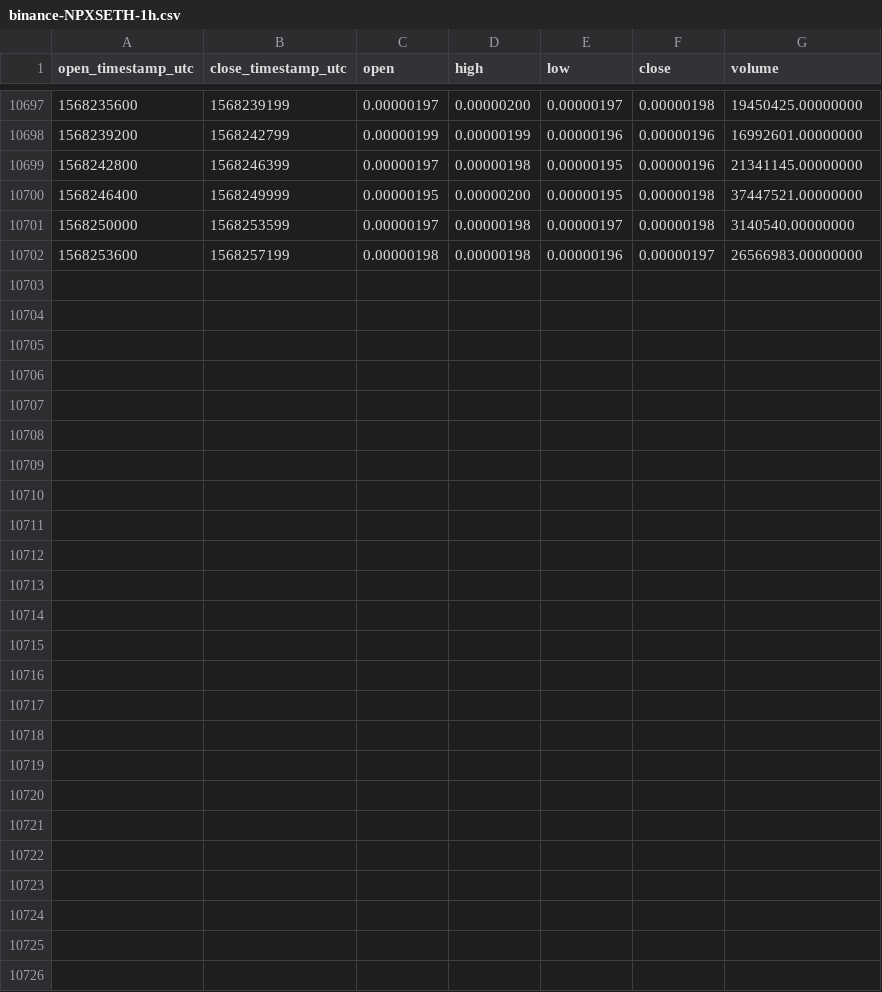
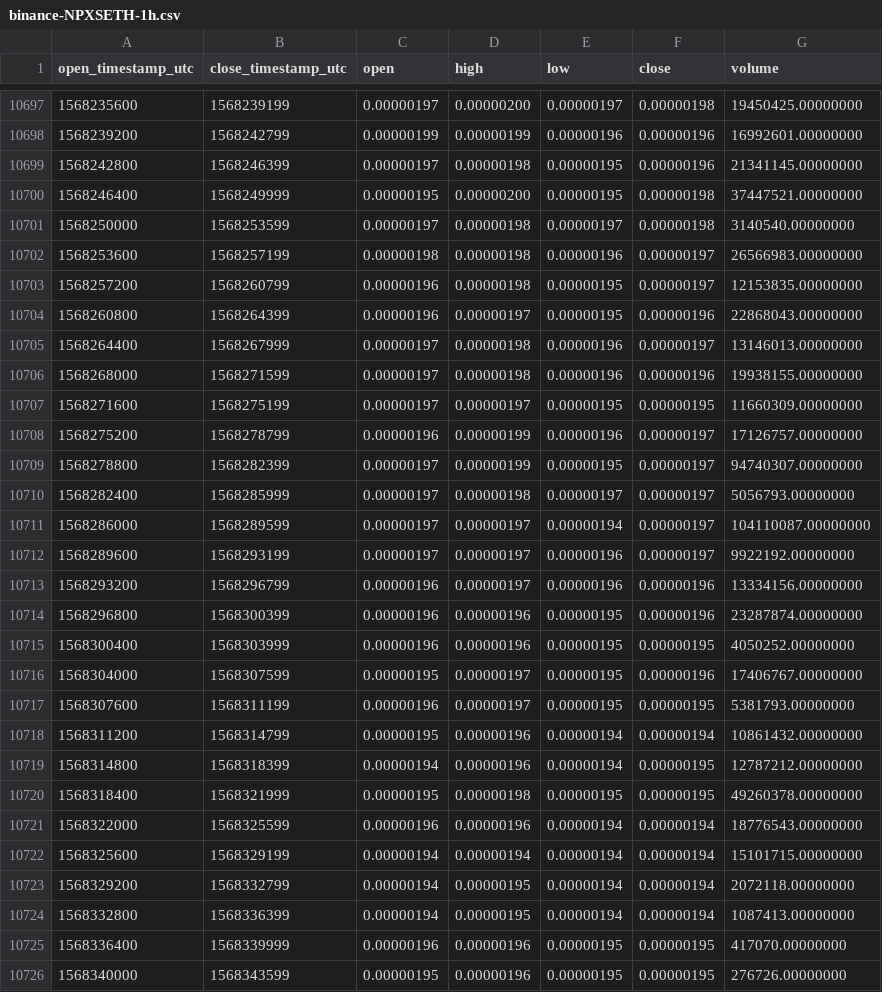
Before and after one commit to cryptobigbro/binance-NPXSETH, a CSV file: binance-NPXSETH-1h.csv, drawn as a sheet; only a part is shown, gaps mark what is left out; the diff names each change by its address in the sheet, - before the commit and + after, or states it on an @@ line.

Commit message:
Update OHLCV data.

```diff
--- a/binance-NPXSETH-1h.csv
+++ b/binance-NPXSETH-1h.csv
+row 10703: 1568257200 | 1568260799 | 0.00000196 | 0.00000198 | 0.00000195 | 0.00000197 | 12153835.00000000
+row 10704: 1568260800 | 1568264399 | 0.00000196 | 0.00000197 | 0.00000195 | 0.00000196 | 22868043.00000000
+row 10705: 1568264400 | 1568267999 | 0.00000197 | 0.00000198 | 0.00000196 | 0.00000197 | 13146013.00000000
+row 10706: 1568268000 | 1568271599 | 0.00000197 | 0.00000198 | 0.00000196 | 0.00000196 | 19938155.00000000
+row 10707: 1568271600 | 1568275199 | 0.00000197 | 0.00000197 | 0.00000195 | 0.00000195 | 11660309.00000000
+row 10708: 1568275200 | 1568278799 | 0.00000196 | 0.00000199 | 0.00000196 | 0.00000197 | 17126757.00000000
+row 10709: 1568278800 | 1568282399 | 0.00000197 | 0.00000199 | 0.00000195 | 0.00000197 | 94740307.00000000
+row 10710: 1568282400 | 1568285999 | 0.00000197 | 0.00000198 | 0.00000197 | 0.00000197 | 5056793.00000000
+row 10711: 1568286000 | 1568289599 | 0.00000197 | 0.00000197 | 0.00000194 | 0.00000197 | 104110087.00000000
+row 10712: 1568289600 | 1568293199 | 0.00000197 | 0.00000197 | 0.00000196 | 0.00000197 | 9922192.00000000
+row 10713: 1568293200 | 1568296799 | 0.00000196 | 0.00000197 | 0.00000196 | 0.00000196 | 13334156.00000000
+row 10714: 1568296800 | 1568300399 | 0.00000196 | 0.00000196 | 0.00000195 | 0.00000196 | 23287874.00000000
+row 10715: 1568300400 | 1568303999 | 0.00000196 | 0.00000196 | 0.00000195 | 0.00000195 | 4050252.00000000
+row 10716: 1568304000 | 1568307599 | 0.00000195 | 0.00000197 | 0.00000195 | 0.00000196 | 17406767.00000000
+row 10717: 1568307600 | 1568311199 | 0.00000196 | 0.00000197 | 0.00000195 | 0.00000195 | 5381793.00000000
+row 10718: 1568311200 | 1568314799 | 0.00000195 | 0.00000196 | 0.00000194 | 0.00000194 | 10861432.00000000
+row 10719: 1568314800 | 1568318399 | 0.00000194 | 0.00000196 | 0.00000194 | 0.00000195 | 12787212.00000000
+row 10720: 1568318400 | 1568321999 | 0.00000195 | 0.00000198 | 0.00000195 | 0.00000195 | 49260378.00000000
+row 10721: 1568322000 | 1568325599 | 0.00000196 | 0.00000196 | 0.00000194 | 0.00000194 | 18776543.00000000
+row 10722: 1568325600 | 1568329199 | 0.00000194 | 0.00000194 | 0.00000194 | 0.00000194 | 15101715.00000000
+row 10723: 1568329200 | 1568332799 | 0.00000194 | 0.00000195 | 0.00000194 | 0.00000194 | 2072118.00000000
+row 10724: 1568332800 | 1568336399 | 0.00000194 | 0.00000195 | 0.00000194 | 0.00000194 | 1087413.00000000
+row 10725: 1568336400 | 1568339999 | 0.00000196 | 0.00000196 | 0.00000195 | 0.00000195 | 417070.00000000
+row 10726: 1568340000 | 1568343599 | 0.00000195 | 0.00000196 | 0.00000195 | 0.00000195 | 276726.00000000
```
Also changed, not shown: binance-NPXSETH-1d.csv.
